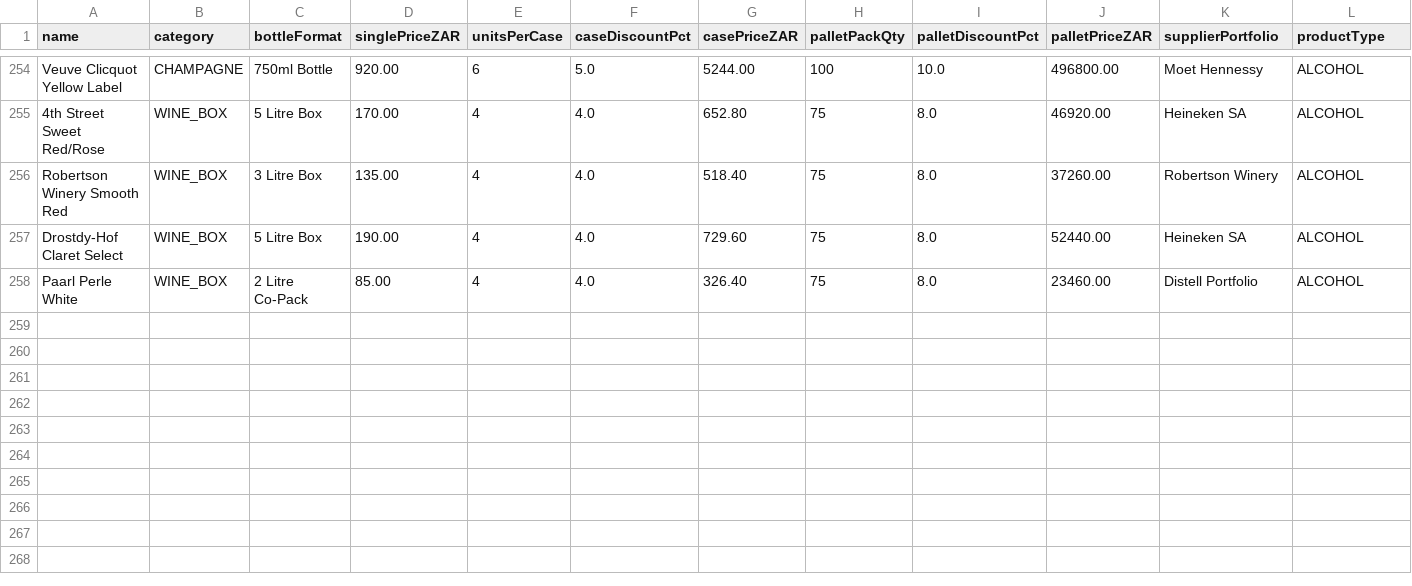
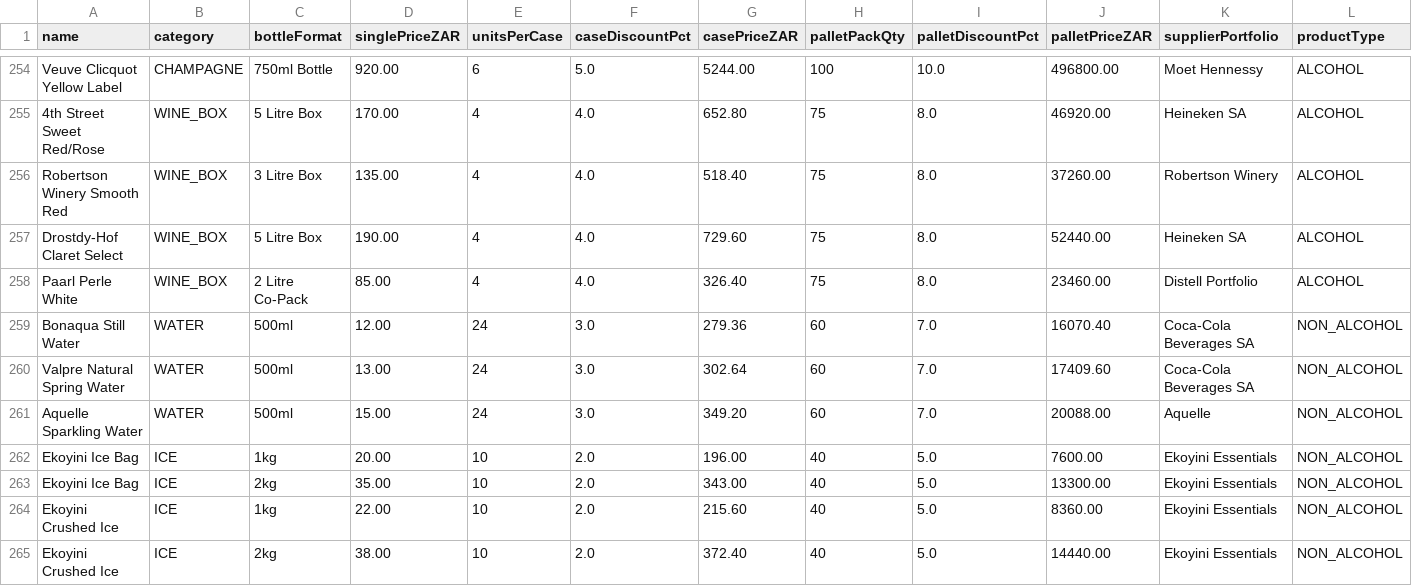
Before and after one commit to icamagulakwantu/EkoyinAlcDelivery, a CSV file: prisma/data/skus.csv, drawn as a sheet; only a part is shown, gaps mark what is left out; the diff names each change by its address in the sheet, - before the commit and + after, or states it on an @@ line.

```diff
--- a/prisma/data/skus.csv
+++ b/prisma/data/skus.csv
+row 259: Bonaqua Still Water | WATER | 500ml | 12.00 | 24 | 3.0 | 279.36 | 60 | 7.0 | 16070.40 | Coca-Cola Beverages SA | NON_ALCOHOL
+row 260: Valpre Natural Spring Water | WATER | 500ml | 13.00 | 24 | 3.0 | 302.64 | 60 | 7.0 | 17409.60 | Coca-Cola Beverages SA | NON_ALCOHOL
+row 261: Aquelle Sparkling Water | WATER | 500ml | 15.00 | 24 | 3.0 | 349.20 | 60 | 7.0 | 20088.00 | Aquelle | NON_ALCOHOL
+row 262: Ekoyini Ice Bag | ICE | 1kg | 20.00 | 10 | 2.0 | 196.00 | 40 | 5.0 | 7600.00 | Ekoyini Essentials | NON_ALCOHOL
+row 263: Ekoyini Ice Bag | ICE | 2kg | 35.00 | 10 | 2.0 | 343.00 | 40 | 5.0 | 13300.00 | Ekoyini Essentials | NON_ALCOHOL
+row 264: Ekoyini Crushed Ice | ICE | 1kg | 22.00 | 10 | 2.0 | 215.60 | 40 | 5.0 | 8360.00 | Ekoyini Essentials | NON_ALCOHOL
+row 265: Ekoyini Crushed Ice | ICE | 2kg | 38.00 | 10 | 2.0 | 372.40 | 40 | 5.0 | 14440.00 | Ekoyini Essentials | NON_ALCOHOL
```
Also changed, not shown: 24 other files.
